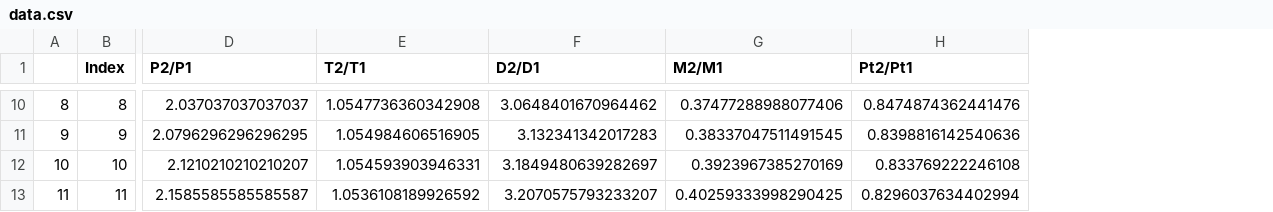
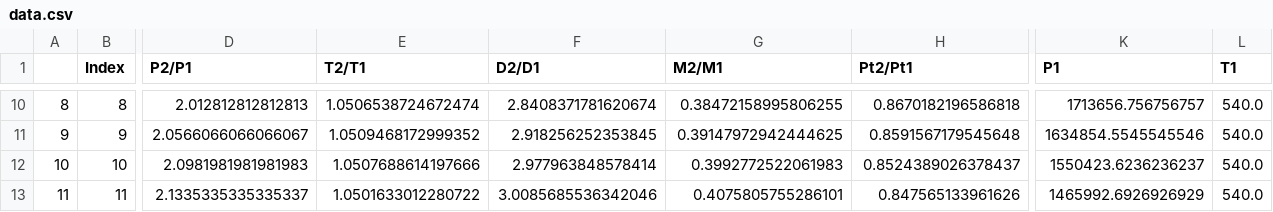
Before and after one commit to PENGYAN777/Normal_shock, a CSV file: fluids/mm/pre/data.csv, drawn as a sheet; only a part is shown, gaps mark what is left out; the diff covers the shown part only; the diff names each change by its address in the sheet, - before the commit and + after, or states it on an @@ line.

```diff
--- a/fluids/mm/pre/data.csv
+++ b/fluids/mm/pre/data.csv
+column K (P1), rows 10-13: 1713656.756756757 | 1634854.5545545546 | 1550423.6236236237 | 1465992.6926926929
+column L (T1), rows 10-13: all 540.0
-D10 (P2/P1): 2.037037037037037
+D10 (P2/P1): 2.012812812812813
-E10 (T2/T1): 1.0547736360342908
+E10 (T2/T1): 1.0506538724672474
-F10 (D2/D1): 3.0648401670964462
+F10 (D2/D1): 2.8408371781620674
-G10 (M2/M1): 0.37477288988077406
+G10 (M2/M1): 0.38472158995806255
-H10 (Pt2/Pt1): 0.8474874362441476
+H10 (Pt2/Pt1): 0.8670182196586818
-D11 (P2/P1): 2.0796296296296295
+D11 (P2/P1): 2.0566066066066067
-E11 (T2/T1): 1.054984606516905
+E11 (T2/T1): 1.0509468172999352
-F11 (D2/D1): 3.132341342017283
+F11 (D2/D1): 2.918256252353845
-G11 (M2/M1): 0.38337047511491545
+G11 (M2/M1): 0.39147972942444625
-H11 (Pt2/Pt1): 0.8398816142540636
+H11 (Pt2/Pt1): 0.8591567179545648
-D12 (P2/P1): 2.1210210210210207
+D12 (P2/P1): 2.0981981981981983
-E12 (T2/T1): 1.054593903946331
+E12 (T2/T1): 1.0507688614197666
-F12 (D2/D1): 3.1849480639282697
+F12 (D2/D1): 2.977963848578414
-G12 (M2/M1): 0.3923967385270169
+G12 (M2/M1): 0.3992772522061983
-H12 (Pt2/Pt1): 0.833769222246108
+H12 (Pt2/Pt1): 0.8524389026378437
-D13 (P2/P1): 2.1585585585585587
+D13 (P2/P1): 2.1335335335335337
-E13 (T2/T1): 1.0536108189926592
+E13 (T2/T1): 1.0501633012280722
-F13 (D2/D1): 3.2070575793233207
+F13 (D2/D1): 3.0085685536342046
-G13 (M2/M1): 0.40259333998290425
+G13 (M2/M1): 0.4075805755286101
-H13 (Pt2/Pt1): 0.8296037634402994
+H13 (Pt2/Pt1): 0.847565133961626
```
Also changed, not shown: 1 added row and 141 edited cells elsewhere in this file, 11 other files.
